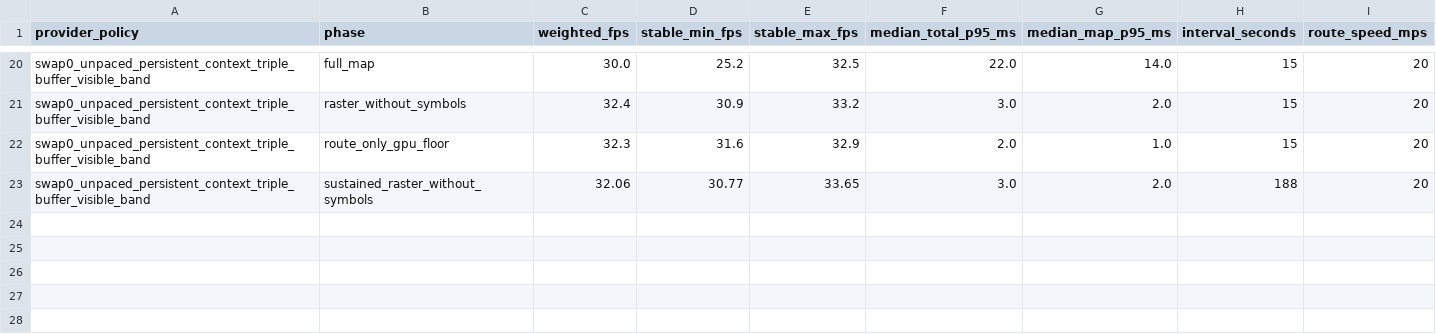
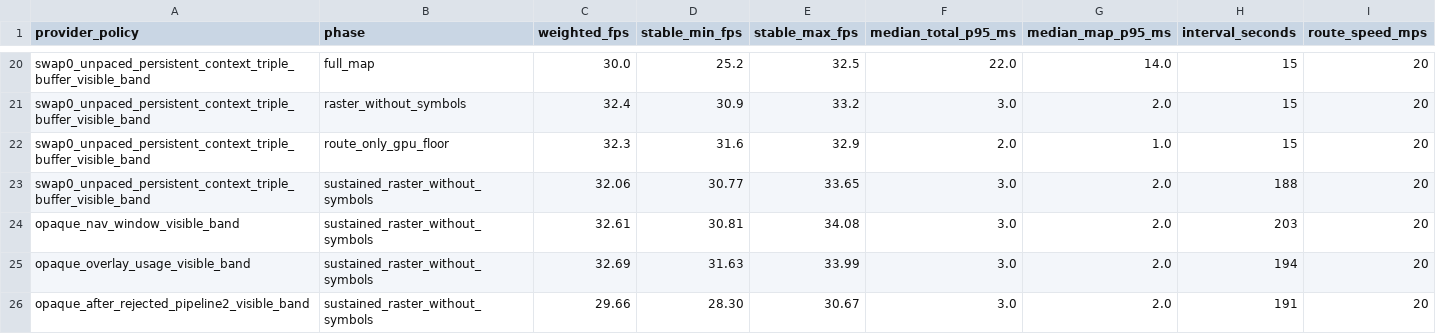
Before and after one commit to TimbreUnda/open_navicore, a CSV file: docs/performance/live-shootout-summary.csv, drawn as a sheet; only a part is shown, gaps mark what is left out; the diff names each change by its address in the sheet, - before the commit and + after, or states it on an @@ line.

```diff
--- a/docs/performance/live-shootout-summary.csv
+++ b/docs/performance/live-shootout-summary.csv
+row 24: opaque_nav_window_visible_band | sustained_raster_without_symbols | 32.61 | 30.81 | 34.08 | 3.0 | 2.0 | 203 | 20
+row 25: opaque_overlay_usage_visible_band | sustained_raster_without_symbols | 32.69 | 31.63 | 33.99 | 3.0 | 2.0 | 194 | 20
+row 26: opaque_after_rejected_pipeline2_visible_band | sustained_raster_without_symbols | 29.66 | 28.30 | 30.67 | 3.0 | 2.0 | 191 | 20
```
Also changed, not shown: 8 other files.
